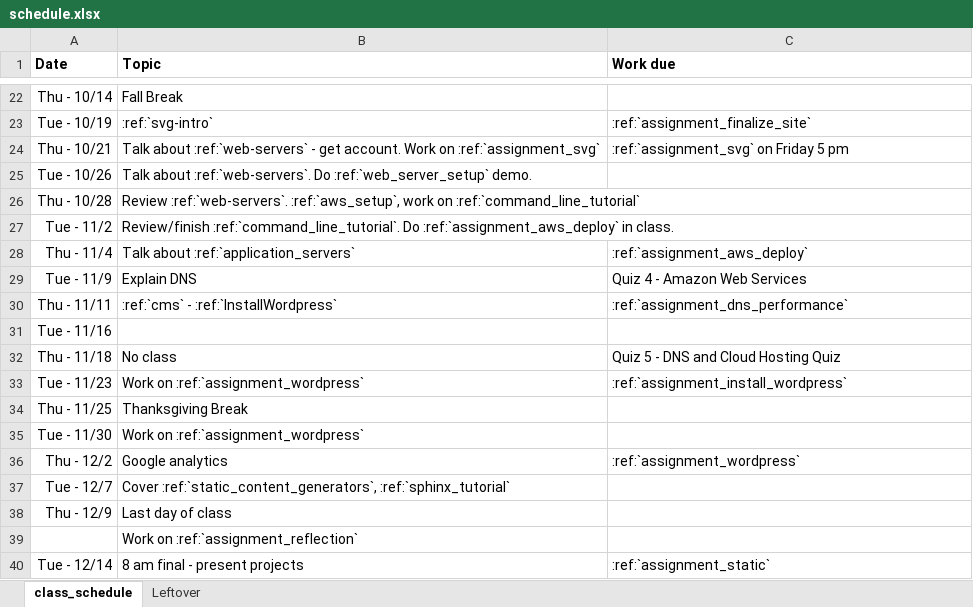
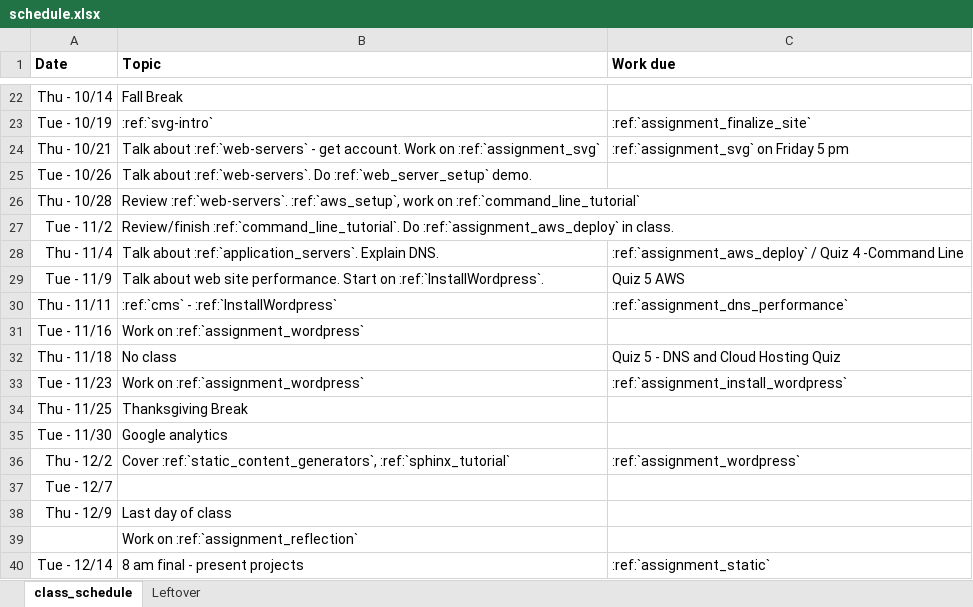
Before and after one commit to pvcraven/web-development-class, an Excel workbook: source/semester_1/schedule.xlsx, sheet class_schedule, drawn as a sheet; only a part is shown, gaps mark what is left out; values as stored, in another font and other column widths than the file's, no borders; the diff names each change by its address in the sheet, - before the commit and + after, or states it on an @@ line.

```diff
--- a/source/semester_1/schedule.xlsx (sheet class_schedule)
+++ b/source/semester_1/schedule.xlsx (sheet class_schedule)
-B28 (Topic): Talk about :ref:`application_servers`
+B28 (Topic): Talk about :ref:`application_servers`. Explain DNS.
-C28 (Work due): :ref:`assignment_aws_deploy`
+C28 (Work due): :ref:`assignment_aws_deploy` / Quiz 4 -Command Line
-B29 (Topic): Explain DNS
+B29 (Topic): Talk about web site performance. Start on :ref:`InstallWordpress`.
-C29 (Work due): Quiz 4 - Amazon Web Services
+C29 (Work due): Quiz 5 AWS
-B31 (Topic): (empty)
+B31 (Topic): Work on :ref:`assignment_wordpress`
-B35 (Topic): Work on :ref:`assignment_wordpress`
+B35 (Topic): Google analytics
-B36 (Topic): Google analytics
+B36 (Topic): Cover :ref:`static_content_generators`, :ref:`sphinx_tutorial`
-B37 (Topic): Cover :ref:`static_content_generators`, :ref:`sphinx_tutorial`
+B37 (Topic): (empty)
```
Also changed, not shown: 1 other file.
